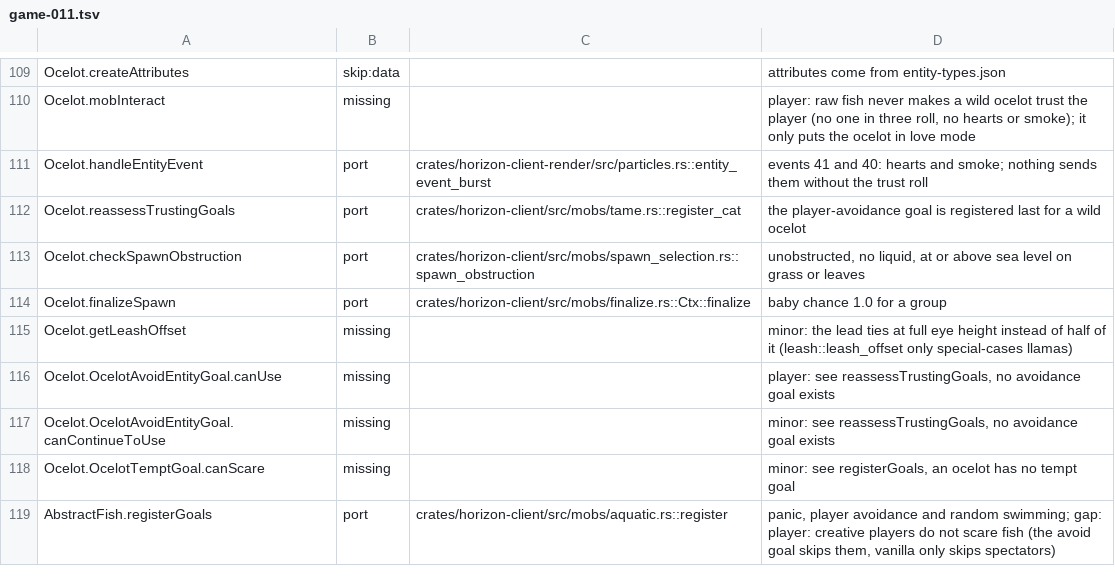
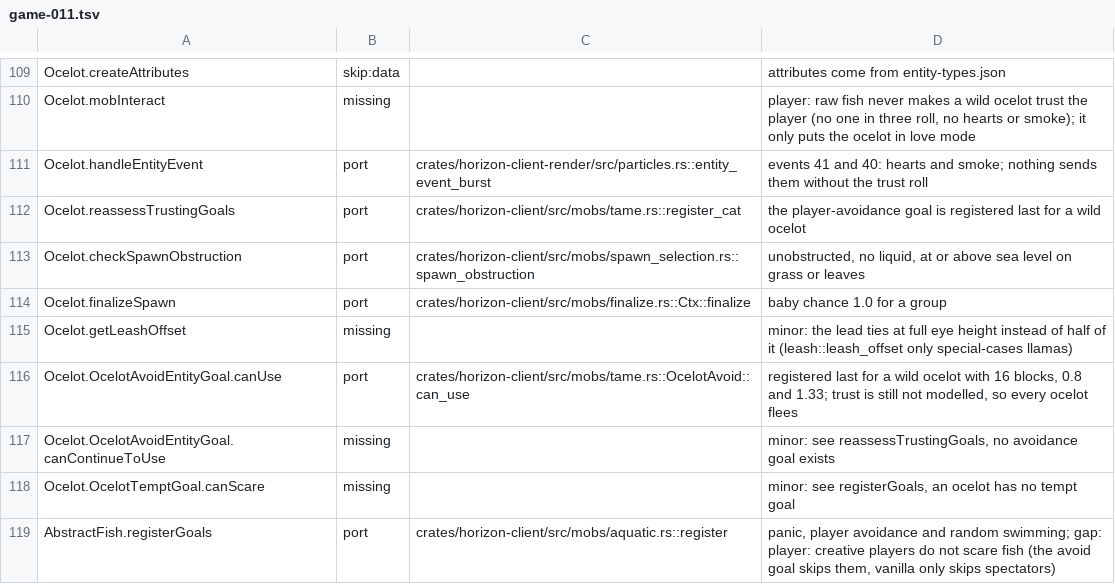
Before and after one commit to 1038april/horizon, a TSV file: tools/port_map/game-011.tsv, drawn as a sheet; only a part is shown, gaps mark what is left out.

```diff
--- a/tools/port_map/game-011.tsv
+++ b/tools/port_map/game-011.tsv
@@ -115,3 +115,3 @@ Ocelot.finalizeSpawn	port	crates/horizon-client/src/mobs/finalize.rs::Ctx::final
 Ocelot.getLeashOffset	missing		minor: the lead ties at full eye height instead of half of it (leash::leash_offset only special-cases llamas)
-Ocelot.OcelotAvoidEntityGoal.canUse	missing		player: see reassessTrustingGoals, no avoidance goal exists
+Ocelot.OcelotAvoidEntityGoal.canUse	port	crates/horizon-client/src/mobs/tame.rs::OcelotAvoid::can_use	registered last for a wild ocelot with 16 blocks, 0.8 and 1.33; trust is still not modelled, so every ocelot flees
 Ocelot.OcelotAvoidEntityGoal.canContinueToUse	missing		minor: see reassessTrustingGoals, no avoidance goal exists
```
